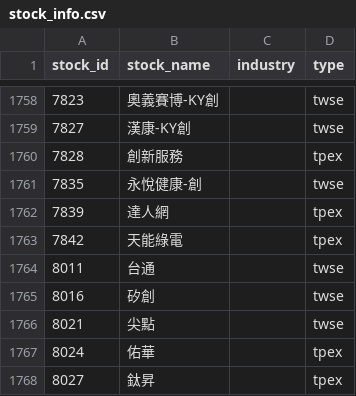
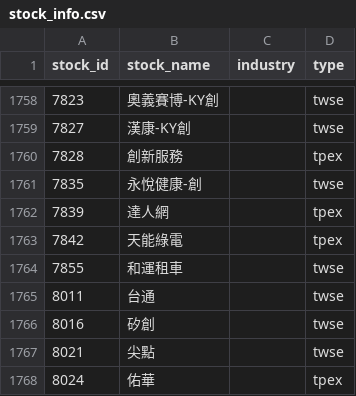
Before and after one commit to ZDYoyoyo/stock, a CSV file: data/history/stock_info.csv, drawn as a sheet; only a part is shown, gaps mark what is left out; the shorter side is filled out with more unchanged rows.

```diff
--- a/data/history/stock_info.csv
+++ b/data/history/stock_info.csv
@@ -1763,2 +1763,3 @@ stock_id,stock_name,industry,type
 7842,天能綠電,,tpex
+7855,和運租車,,twse
 8011,台通,,twse
```
Also changed, not shown: data/history/picks.csv, 4 other files.
